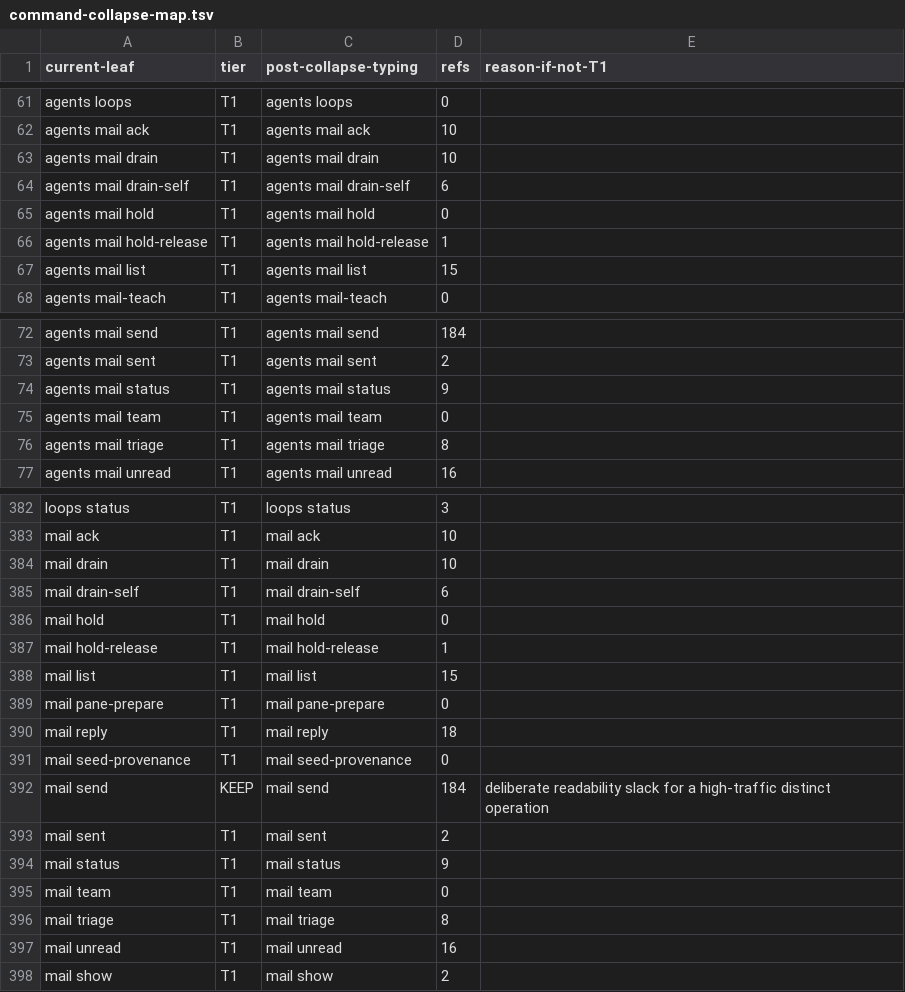
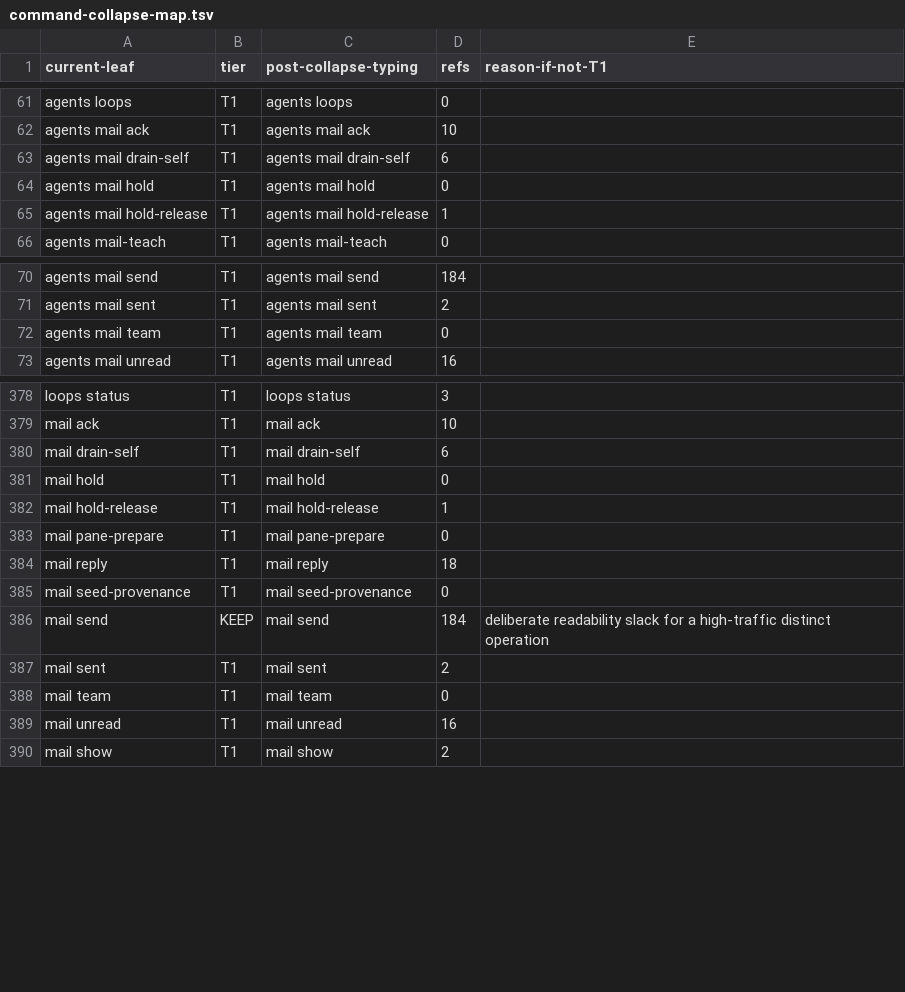
Before and after one commit to bllshttng/fno, a TSV file: scripts/ci/command-collapse-map.tsv, drawn as a sheet; only a part is shown, gaps mark what is left out; the diff names each change by its address in the sheet, - before the commit and + after, or states it on an @@ line.

Commit message:
fix(mail): retire the markdown inbox readers and the vault inbox path
The Python writer appends the bus row only. mail list, drain, status and triage read files nothing writes now, so they retire with the drain, triage and dedup modules. The inbox path resolvers, the paths.inbox_dir key, the shell INBOX_DIR export and the worker grant on the vault inbox go too.

```diff
--- a/scripts/ci/command-collapse-map.tsv
+++ b/scripts/ci/command-collapse-map.tsv
-row 63: agents mail drain | T1 | agents mail drain | 10
-row 67: agents mail list | T1 | agents mail list | 15
-row 74: agents mail status | T1 | agents mail status | 9
-row 76: agents mail triage | T1 | agents mail triage | 8
-row 384: mail drain | T1 | mail drain | 10
-row 388: mail list | T1 | mail list | 15
-row 394: mail status | T1 | mail status | 9
-row 396: mail triage | T1 | mail triage | 8
```
Also changed, not shown: 18 other files.
